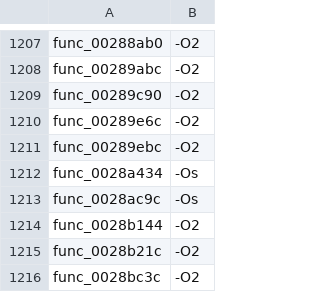
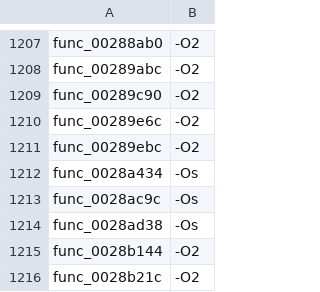
Before and after one commit to USED255/artonelico2-decomp, a TSV file: config/source_flags.tsv, drawn as a sheet; only a part is shown, gaps mark what is left out; the shorter side is filled out with more unchanged rows.

Commit message:
m3(permuter): +1 from the near-miss pool (B_straight, -Os)
`func_0028ad38` came out of the 95-99 tier of the near-miss pool (candidates whose
best *known draft* scores 95-99 but which had never been permuted). Found with the new
`sweep`, which reports only candidates that are not yet in the ledger.

Ledger 3,428 -> 3,429; distinct 3,429; src/matched/*.c 3,429;
test_matched_ledger.py passes; make check 12 checks FAIL 0.

```diff
--- a/config/source_flags.tsv
+++ b/config/source_flags.tsv
@@ -1213,2 +1213,3 @@ func_0028a434	-Os
 func_0028ac9c	-Os
+func_0028ad38	-Os
 func_0028b144	-O2
```
Also changed, not shown: 2 other files.
